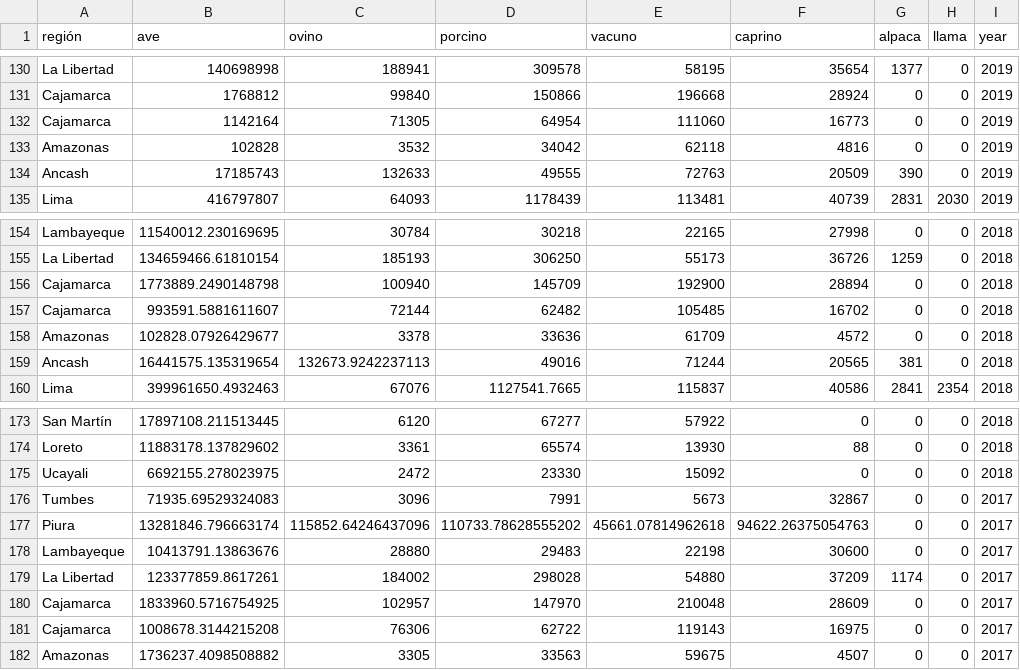
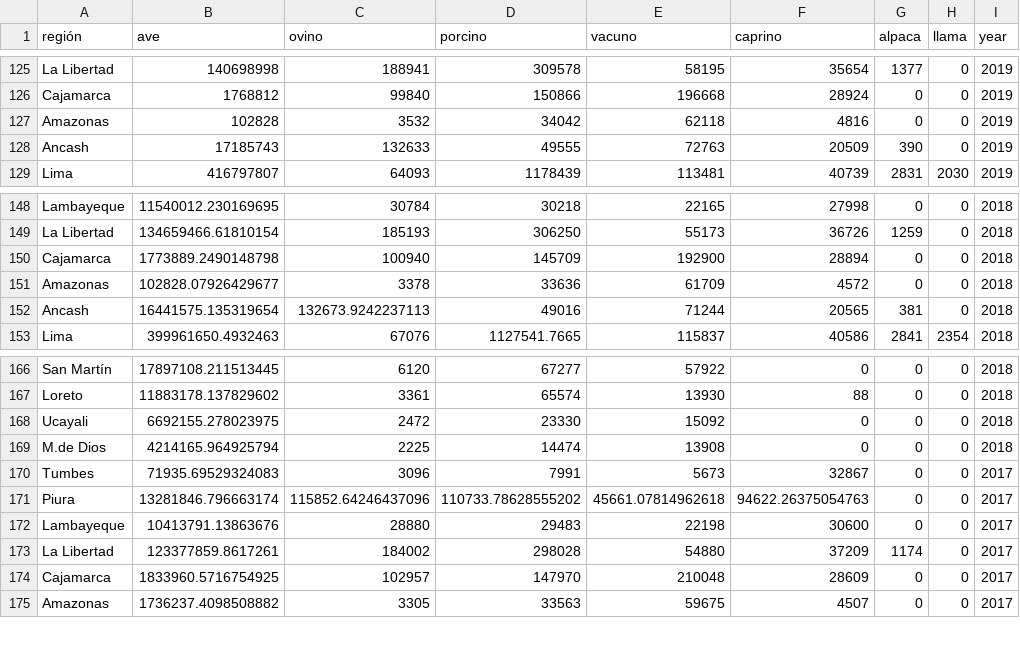
Before and after one commit to angelTCC/Produccion-Ganadera-Avicola, a CSV file: produccion.csv, drawn as a sheet; only a part is shown, gaps mark what is left out; the diff covers the shown part only.

```diff
--- a/produccion.csv
+++ b/produccion.csv
@@ -131,3 +126,2 @@ La Libertad,140698998,188941,309578,58195,35654,1377,0,2019
 Cajamarca,1768812,99840,150866,196668,28924,0,0,2019
-    Cajamarca,1142164,71305,64954,111060,16773,0,0,2019
 Amazonas,102828,3532,34042,62118,4816,0,0,2019
@@ -156,3 +150,2 @@ La Libertad,134659466.61810154,185193,306250,55173,36726,1259,0,2018
 Cajamarca,1773889.2490148798,100940,145709,192900,28894,0,0,2018
-    Cajamarca,993591.5881611607,72144,62482,105485,16702,0,0,2018
 Amazonas,102828.07926429677,3378,33636,61709,4572,0,0,2018
@@ -175,2 +168,3 @@ Loreto,11883178.137829602,3361,65574,13930,88,0,0,2018
 Ucayali,6692155.278023975,2472,23330,15092,0,0,0,2018
+M.de Dios,4214165.964925794,2225,14474,13908,0,0,0,2018
 Tumbes,71935.69529324083,3096,7991,5673,32867,0,0,2017
@@ -180,3 +174,2 @@ La Libertad,123377859.8617261,184002,298028,54880,37209,1174,0,2017
 Cajamarca,1833960.5716754925,102957,147970,210048,28609,0,0,2017
- Cajamarca,1008678.3144215208,76306,62722,119143,16975,0,0,2017
 Amazonas,1736237.4098508882,3305,33563,59675,4507,0,0,2017
```
Also changed, not shown: 5 removed rows elsewhere in this file, poblacion.csv, rendimiento.csv, 4 other files.
